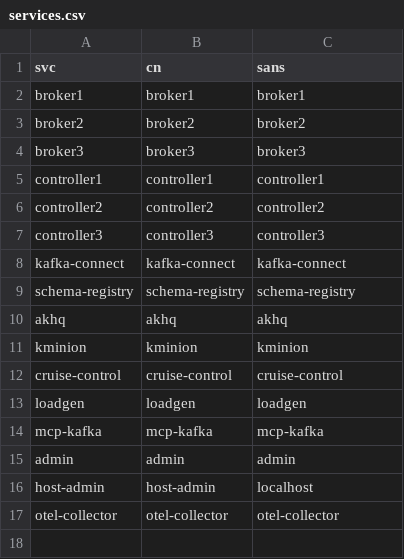
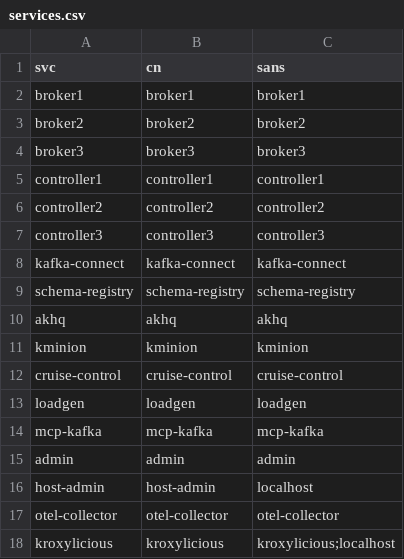
Before and after one commit to anqxz/kafka_project, a CSV file: clusters/step-ca/init/services.csv, drawn as a sheet.

Commit message:
feat(mtls): kroxylicious upstream mTLS + downstream TLS termination
Kroxylicious 0.10.0 pass-through proxy on :9192 now:
- authenticates to brokers (:9096) with the kroxylicious leaf cert
  (mTLS upstream); the proxy is a super_user on the brokers because it
  forwards arbitrary client requests unchanged — a request-inspection
  filter to project the client principal is out of scope.
- terminates TLS for clients on :9192 with the same leaf, so callers on
  the edge network get the same trust chain as the direct-to-broker
  path.
- Uses PortPerBroker addressing: bootstrap :9192, brokerAddressPattern
  kroxylicious, brokerStartPort 9193, numberOfBrokerPorts 3, lowest
  target broker id 4 (matches our nodeId offset). Container publishes
  :9192-:9195.

- services.csv: issue a kroxylicious leaf (SANs kroxylicious, localhost).
- compose: super_users on all 3 brokers now include User:kroxylicious;
  proxy mounts pki-certs + bind-mounts proxy.yaml + tls-password.
- proxy.yaml: rewrites the pre-mTLS pass-through config to the new
  targetCluster.tls + virtualCluster.tls shape. Passwords go through a
  bind-mounted tls-password file (FilePasswordProvider) so nothing
  sensitive lands in the repo YAML itself.

Verified: `openssl s_client 127.0.0.1:9192` returns TLSv1.3 with
CN=kroxylicious; `kafka-broker-api-versions --bootstrap-server
kroxylicious:9192` from a host-admin client returns the full broker
API matrix, with responses routed via kroxylicious:9194 (broker id 5).

```diff
--- a/clusters/step-ca/init/services.csv
+++ b/clusters/step-ca/init/services.csv
@@ -17 +17,2 @@ host-admin,host-admin,localhost
 otel-collector,otel-collector,otel-collector
+kroxylicious,kroxylicious,kroxylicious;localhost
```
Also changed, not shown: 3 other files.
